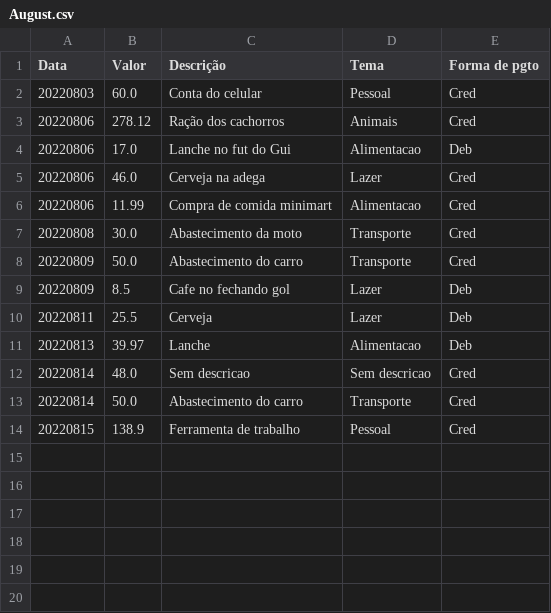
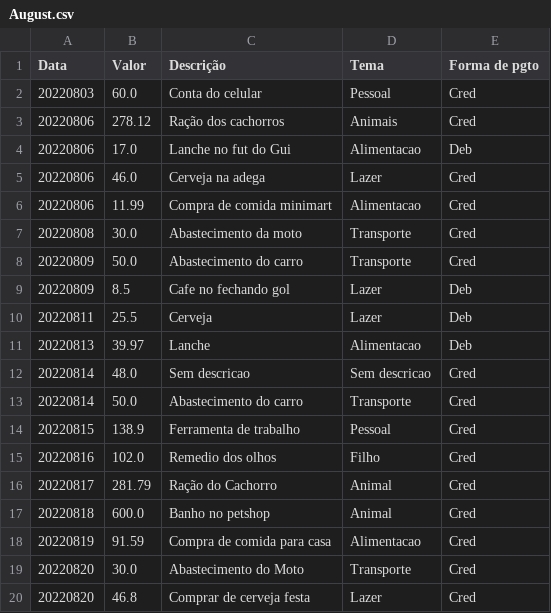
Before and after one commit to Psergio9176/java, a CSV file: August.csv, drawn as a sheet; the diff names each change by its address in the sheet, - before the commit and + after, or states it on an @@ line.

```diff
--- a/August.csv
+++ b/August.csv
+row 15: 20220816 | 102.0 | Remedio dos olhos | Filho | Cred
+row 16: 20220817 | 281.79 | Ração do Cachorro | Animal | Cred
+row 17: 20220818 | 600.0 | Banho no petshop | Animal | Cred
+row 18: 20220819 | 91.59 | Compra de comida para casa | Alimentacao | Cred
+row 19: 20220820 | 30.0 | Abastecimento do Moto | Transporte | Cred
+row 20: 20220820 | 46.8 | Comprar de cerveja festa | Lazer | Cred
```
Also changed, not shown: 1 other file.
